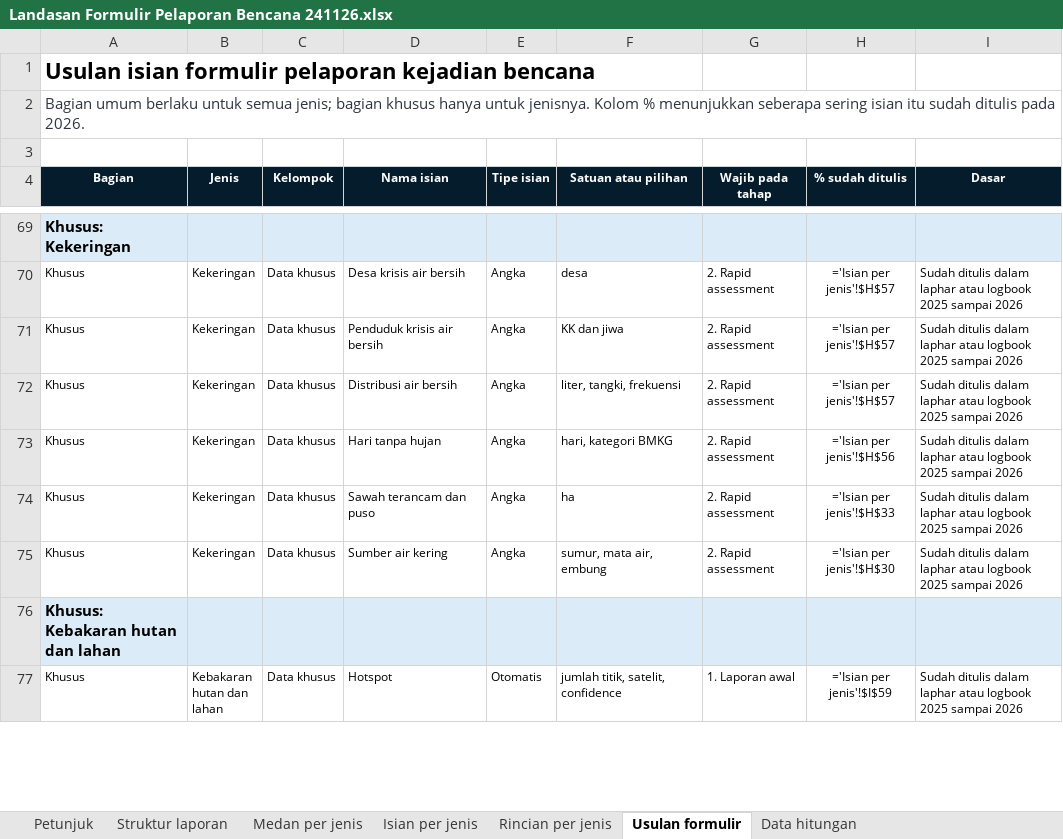
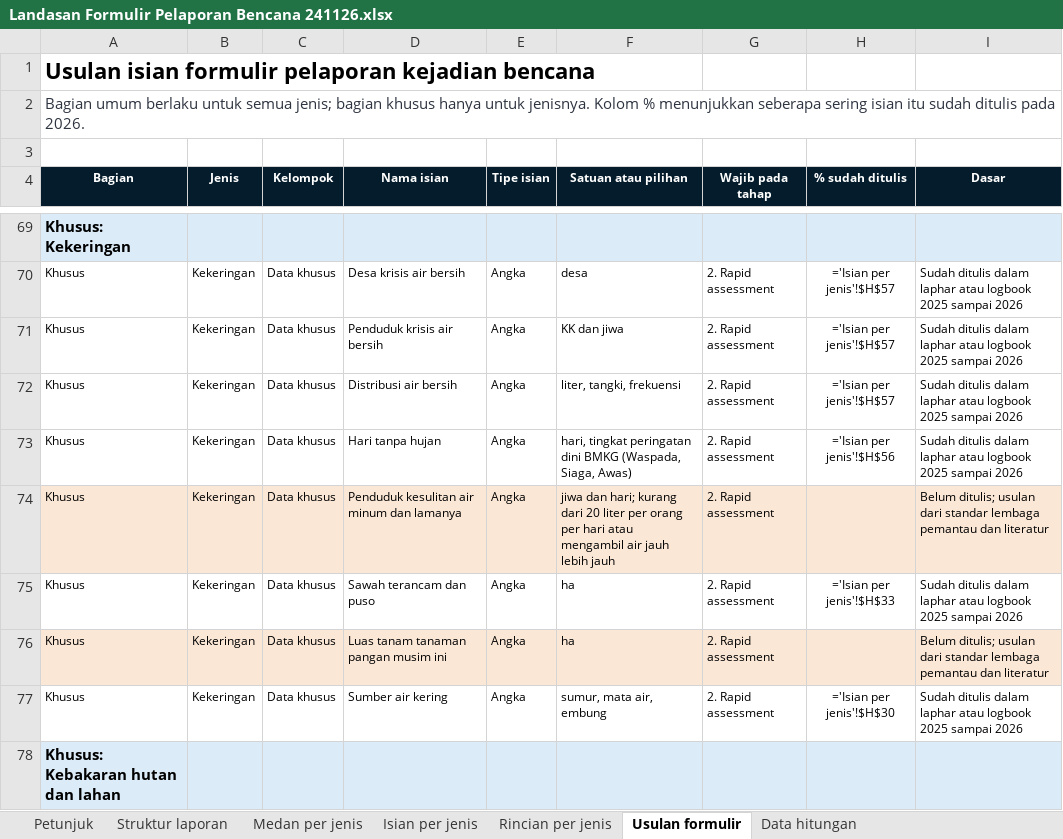
Before and after one commit to terasurbannetwork/poskokarhutla, an Excel workbook: data/kajian-bnpb/standar-data-bencana/keluaran/04 Landasan Formulir Pelaporan/Landasan Formulir Pelaporan Bencana 241126.xlsx, sheet Usulan formulir, drawn as a sheet; only a part is shown, gaps mark what is left out; the shorter side is filled out with more unchanged rows; values as stored, in another font and other column widths than the file's, no borders; formulas without a stored value are shown as written; the diff covers the shown part only; the diff names each change by its address in the sheet, - before the commit and + after, or states it on an @@ line.

```diff
--- a/data/kajian-bnpb/standar-data-bencana/keluaran/04 Landasan Formulir Pelaporan/Landasan Formulir Pelaporan Bencana 241126.xlsx (sheet Usulan formulir)
+++ b/data/kajian-bnpb/standar-data-bencana/keluaran/04 Landasan Formulir Pelaporan/Landasan Formulir Pelaporan Bencana 241126.xlsx (sheet Usulan formulir)
-F73 (Satuan atau pilihan): hari, kategori BMKG
+F73 (Satuan atau pilihan): hari, tingkat peringatan dini BMKG (Waspada, Siaga, Awas)
+row 74: Khusus | Kekeringan | Data khusus | Penduduk kesulitan air minum dan lamanya | Angka | jiwa dan hari; kurang dari 20 liter per orang per hari atau mengambil air jauh lebih jauh | 2. Rapid assessment |  | Belum ditulis; usulan dari standar lembaga pemantau dan literatur
+row 76: Khusus | Kekeringan | Data khusus | Luas tanam tanaman pangan musim ini | Angka | ha | 2. Rapid assessment |  | Belum ditulis; usulan dari standar lembaga pemantau dan literatur
```
Also changed, not shown: 12 edited cells elsewhere in this sheet, 55 other files.
